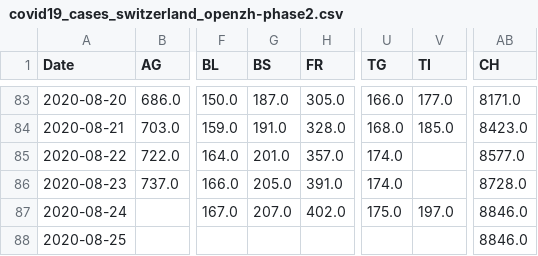
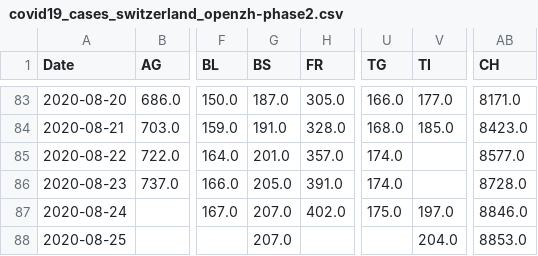
Before and after one commit to imsodin/covid19-cases-switzerland, a CSV file: covid19_cases_switzerland_openzh-phase2.csv, drawn as a sheet; only a part is shown, gaps mark what is left out; the diff names each change by its address in the sheet, - before the commit and + after, or states it on an @@ line.

```diff
--- a/covid19_cases_switzerland_openzh-phase2.csv
+++ b/covid19_cases_switzerland_openzh-phase2.csv
-G88 (BS): (empty)
+G88 (BS): 207.0
-V88 (TI): (empty)
+V88 (TI): 204.0
-AB88 (CH): 8846.0
+AB88 (CH): 8853.0
```
Also changed, not shown: covid19_cases_switzerland_openzh.csv, covid19_fatalities_switzerland_openzh.csv, 27 other files.
